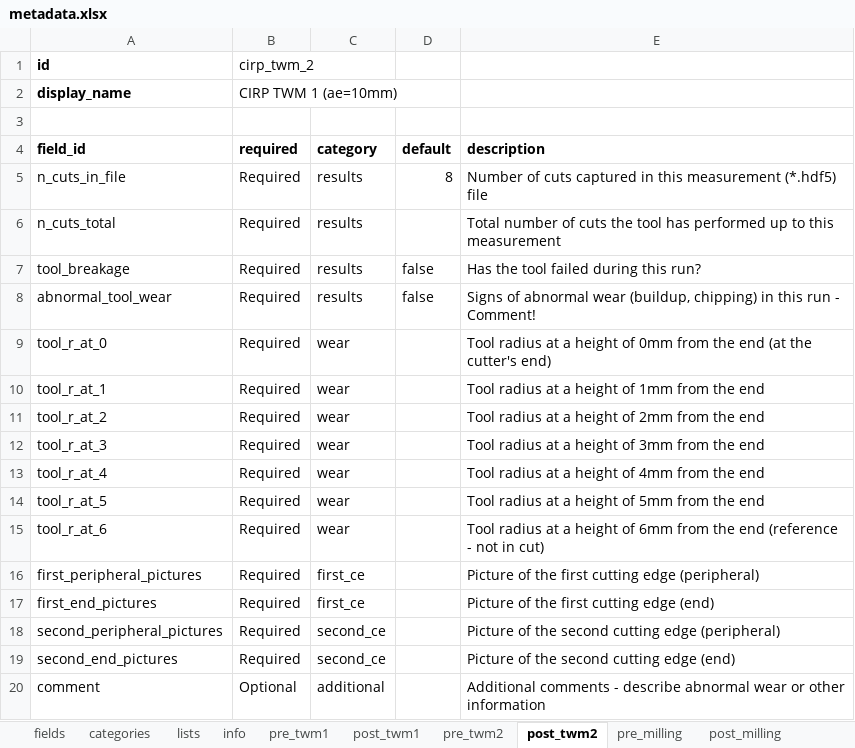
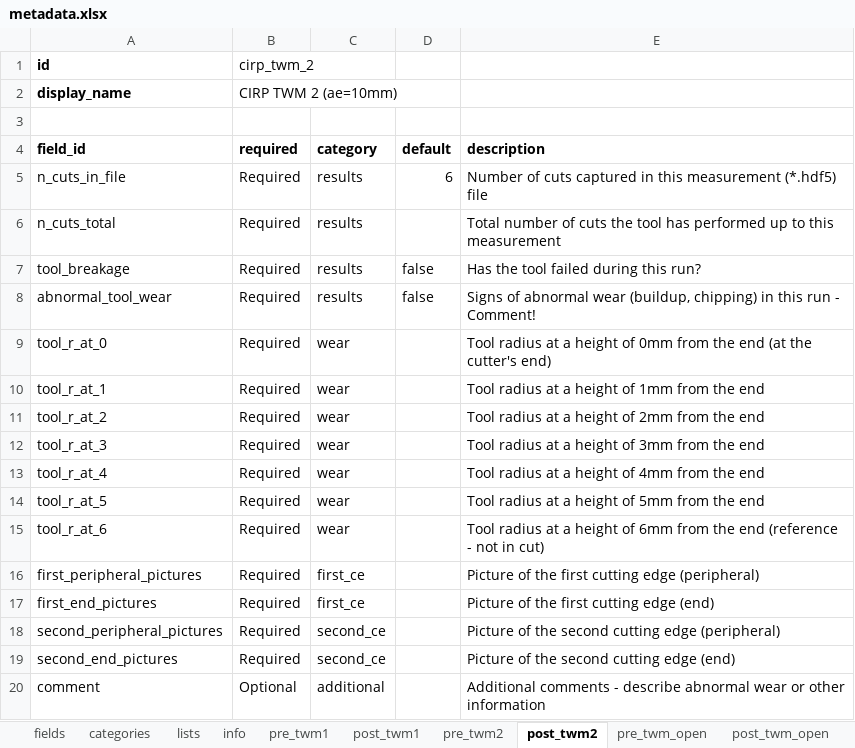
Before and after one commit to MyTooliT/ICOweb, an Excel workbook: metadata.xlsx, sheet post_twm2, drawn as a sheet; values as stored, in another font and other column widths than the file's, no borders; the diff names each change by its address in the sheet, - before the commit and + after, or states it on an @@ line.

```diff
--- a/metadata.xlsx (sheet post_twm2)
+++ b/metadata.xlsx (sheet post_twm2)
+sheet tab: pre_twm_open
+sheet tab: post_twm_open
-B2 (required): CIRP TWM 1 (ae=10mm)
+B2 (required): CIRP TWM 2 (ae=10mm)
-D5 (default): 8
+D5 (default): 6
```
Also changed, not shown: sheet pre_twm2, 1 other file.
